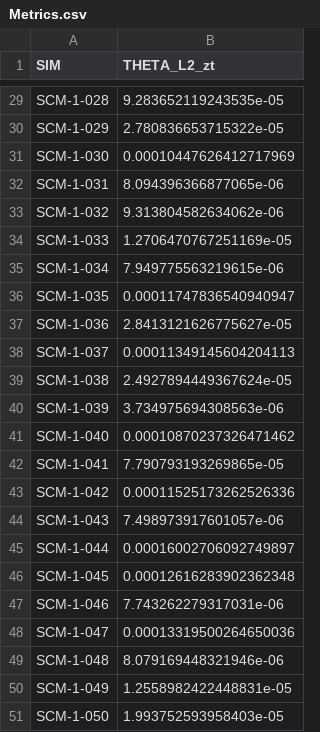
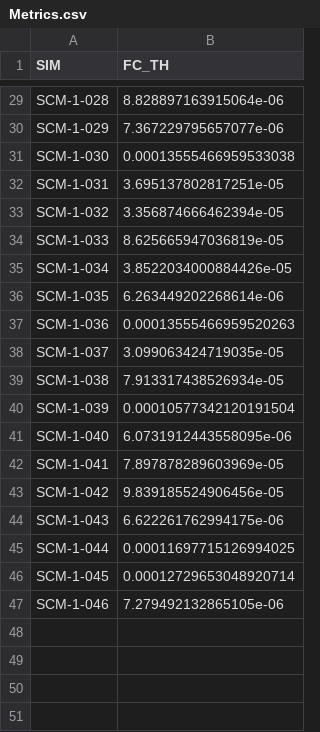
Before and after one commit to ManolisPerrot/edmf_estimation, a CSV file: history_matching/htexplo/WORK/EXEMPLE_OCEAN/WAVE1/Metrics.csv, drawn as a sheet; only a part is shown, gaps mark what is left out; the diff covers the shown part only; the diff names each change by its address in the sheet, - before the commit and + after, or states it on an @@ line.

```diff
--- a/history_matching/htexplo/WORK/EXEMPLE_OCEAN/WAVE1/Metrics.csv
+++ b/history_matching/htexplo/WORK/EXEMPLE_OCEAN/WAVE1/Metrics.csv
-B1: THETA_L2_zt
+B1: FC_TH
-B29 (FC_TH): 9.283652119243535e-05
+B29 (FC_TH): 8.828897163915064e-06
-B30 (FC_TH): 2.780836653715322e-05
+B30 (FC_TH): 7.367229795657077e-06
-B31 (FC_TH): 0.00010447626412717969
+B31 (FC_TH): 0.00013555466959533038
-B32 (FC_TH): 8.094396366877065e-06
+B32 (FC_TH): 3.695137802817251e-05
-B33 (FC_TH): 9.313804582634062e-06
+B33 (FC_TH): 3.356874666462394e-05
-B34 (FC_TH): 1.2706470767251169e-05
+B34 (FC_TH): 8.625665947036819e-05
-B35 (FC_TH): 7.949775563219615e-06
+B35 (FC_TH): 3.8522034000884426e-05
-B36 (FC_TH): 0.00011747836540940947
+B36 (FC_TH): 6.263449202268614e-06
-B37 (FC_TH): 2.8413121626775627e-05
+B37 (FC_TH): 0.00013555466959520263
-B38 (FC_TH): 0.00011349145604204113
+B38 (FC_TH): 3.099063424719035e-05
-B39 (FC_TH): 2.4927894449367624e-05
+B39 (FC_TH): 7.913317438526934e-05
-B40 (FC_TH): 3.734975694308563e-06
+B40 (FC_TH): 0.00010577342120191504
-B41 (FC_TH): 0.00010870237326471462
+B41 (FC_TH): 6.0731912443558095e-06
-B42 (FC_TH): 7.790793193269865e-05
+B42 (FC_TH): 7.897878289603969e-05
-B43 (FC_TH): 0.00011525173262526336
+B43 (FC_TH): 9.839185524906456e-05
-B44 (FC_TH): 7.498973917601057e-06
+B44 (FC_TH): 6.622261762994175e-06
-B45 (FC_TH): 0.00016002706092749897
+B45 (FC_TH): 0.00011697715126994025
-B46 (FC_TH): 0.00012616283902362348
+B46 (FC_TH): 0.00012729653048920714
-B47 (FC_TH): 7.743262279317031e-06
+B47 (FC_TH): 7.279492132865105e-06
-row 48: SCM-1-047 | 0.00013319500264650036
-row 49: SCM-1-048 | 8.079169448321946e-06
-row 50: SCM-1-049 | 1.2558982422448831e-05
-row 51: SCM-1-050 | 1.993752593958403e-05
```
Also changed, not shown: 27 edited cells elsewhere in this file, 59 other files.
